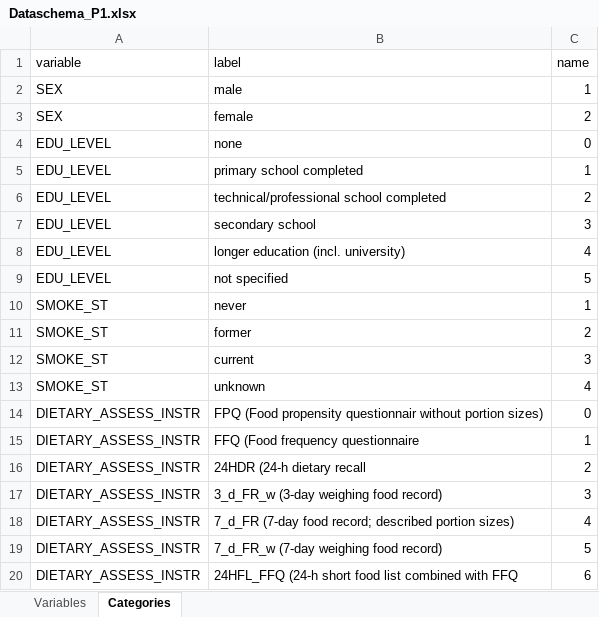
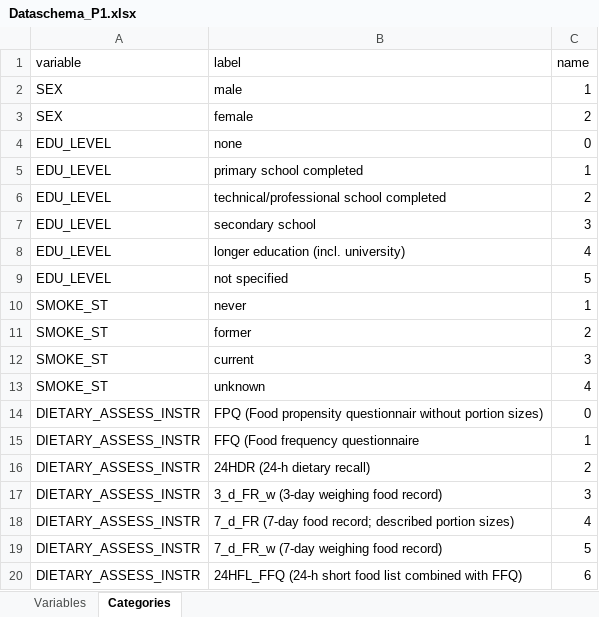
Before and after one commit to nfdi4health/use-cases-harmonisation, an Excel workbook: rmonize/data_schema/Dataschema_P1.xlsx, sheet Categories, drawn as a sheet; values as stored, in another font and other column widths than the file's, no borders; the diff names each change by its address in the sheet, - before the commit and + after, or states it on an @@ line.

Commit message:
small changes to the Description of the Variables / Categories in Dataschema_P1

```diff
--- a/rmonize/data_schema/Dataschema_P1.xlsx (sheet Categories)
+++ b/rmonize/data_schema/Dataschema_P1.xlsx (sheet Categories)
-B16 (label): 24HDR (24-h dietary recall
+B16 (label): 24HDR (24-h dietary recall)
-B20 (label): …combined with FFQ
+B20 (label): …combined with FFQ)
```
Also changed, not shown: sheet Variables.
